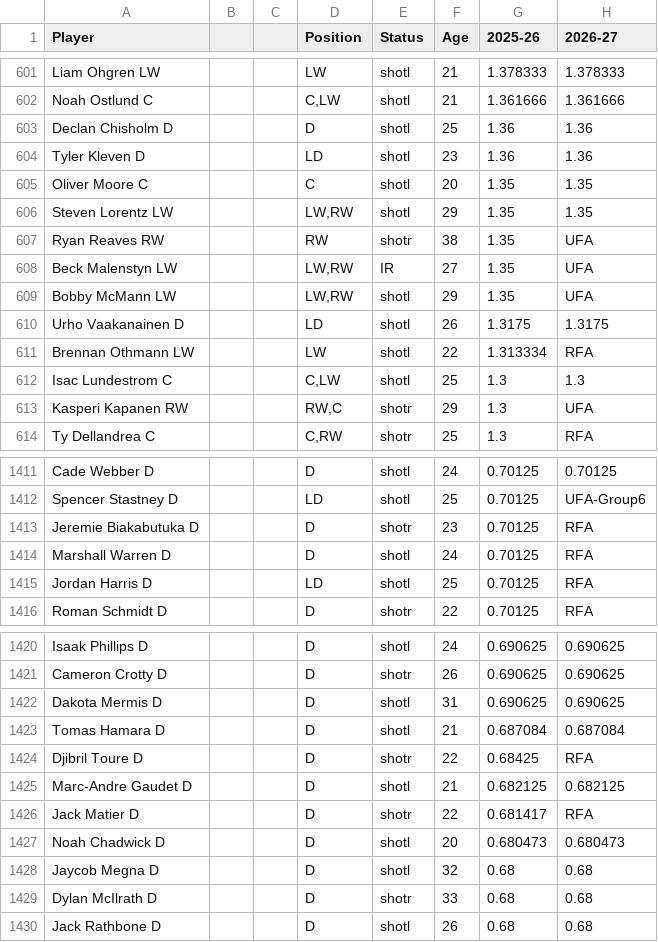
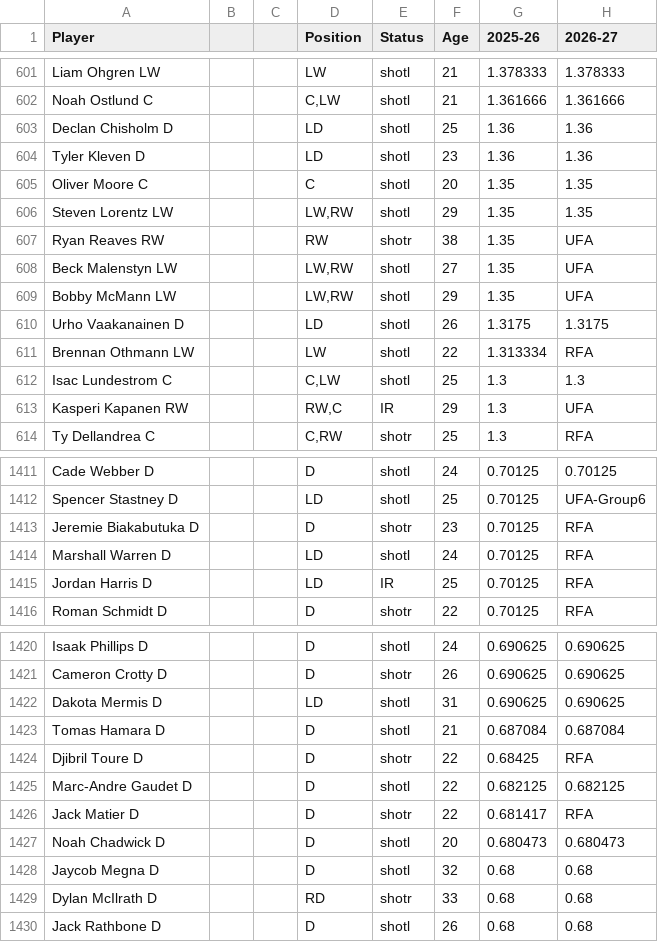
Before and after one commit to kww271/qBneK36JpdQetizHcQM7DMrCSz, a CSV file: caphits.csv, drawn as a sheet; only a part is shown, gaps mark what is left out; the diff covers the shown part only; the diff names each change by its address in the sheet, - before the commit and + after, or states it on an @@ line.

Commit message:
Updated October 24, 2025 at 20:20

```diff
--- a/caphits.csv
+++ b/caphits.csv
-D603 (Position): D
+D603 (Position): LD
-E608 (Status): IR
+E608 (Status): shotl
-E613 (Status): shotr
+E613 (Status): IR
-D1414 (Position): D
+D1414 (Position): LD
-E1415 (Status): shotl
+E1415 (Status): IR
-D1422 (Position): D
+D1422 (Position): LD
-F1425 (Age): 21
+F1425 (Age): 22
-D1429 (Position): D
+D1429 (Position): RD
```
Also changed, not shown: 25 edited cells elsewhere in this file.
